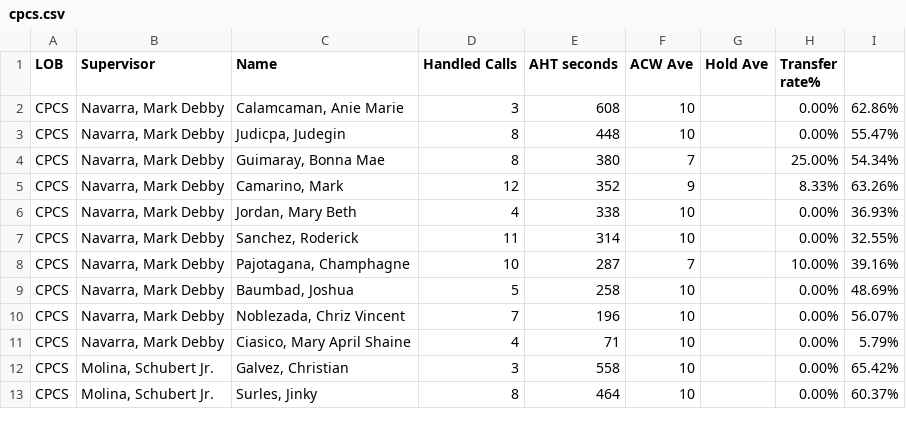
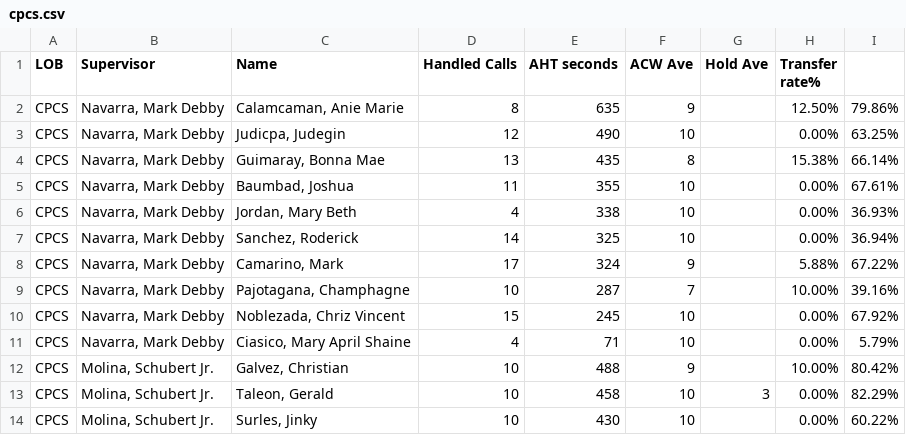
Before and after one commit to mosaicphl/CPCSAHTinterval, a CSV file: cpcs.csv, drawn as a sheet; only a part is shown; the diff covers the shown part only.

```diff
--- a/cpcs.csv
+++ b/cpcs.csv
@@ -1,13 +1,14 @@
 LOB,Supervisor,Name ,Handled Calls ,AHT seconds,ACW Ave,Hold Ave,Transfer rate%,
-CPCS,"Navarra, Mark Debby","Calamcaman, Anie Marie",3,608,10,,0.00%,62.86%
-CPCS,"Navarra, Mark Debby","Judicpa, Judegin",8,448,10,,0.00%,55.47%
-CPCS,"Navarra, Mark Debby","Guimaray, Bonna Mae",8,380,7,,25.00%,54.34%
-CPCS,"Navarra, Mark Debby","Camarino, Mark",12,352,9,,8.33%,63.26%
+CPCS,"Navarra, Mark Debby","Calamcaman, Anie Marie",8,635,9,,12.50%,79.86%
+CPCS,"Navarra, Mark Debby","Judicpa, Judegin",12,490,10,,0.00%,63.25%
+CPCS,"Navarra, Mark Debby","Guimaray, Bonna Mae",13,435,8,,15.38%,66.14%
+CPCS,"Navarra, Mark Debby","Baumbad, Joshua",11,355,10,,0.00%,67.61%
 CPCS,"Navarra, Mark Debby","Jordan, Mary Beth",4,338,10,,0.00%,36.93%
-CPCS,"Navarra, Mark Debby","Sanchez, Roderick",11,314,10,,0.00%,32.55%
+CPCS,"Navarra, Mark Debby","Sanchez, Roderick",14,325,10,,0.00%,36.94%
+CPCS,"Navarra, Mark Debby","Camarino, Mark",17,324,9,,5.88%,67.22%
 CPCS,"Navarra, Mark Debby","Pajotagana, Champhagne",10,287,7,,10.00%,39.16%
-CPCS,"Navarra, Mark Debby","Baumbad, Joshua",5,258,10,,0.00%,48.69%
-CPCS,"Navarra, Mark Debby","Noblezada, Chriz Vincent",7,196,10,,0.00%,56.07%
+CPCS,"Navarra, Mark Debby","Noblezada, Chriz Vincent",15,245,10,,0.00%,67.92%
 CPCS,"Navarra, Mark Debby","Ciasico, Mary April Shaine",4,71,10,,0.00%,5.79%
-CPCS,"Molina, Schubert Jr.","Galvez, Christian",3,558,10,,0.00%,65.42%
-CPCS,"Molina, Schubert Jr.","Surles, Jinky",8,464,10,,0.00%,60.37%
+CPCS,"Molina, Schubert Jr.","Galvez, Christian",10,488,9,,10.00%,80.42%
+CPCS,"Molina, Schubert Jr.","Taleon, Gerald",10,458,10,3,0.00%,82.29%
+CPCS,"Molina, Schubert Jr.","Surles, Jinky",10,430,10,,0.00%,60.22%
```
Also changed, not shown: 1 removed row and 10 edited cells elsewhere in this file, cpcsAHT.csv.
